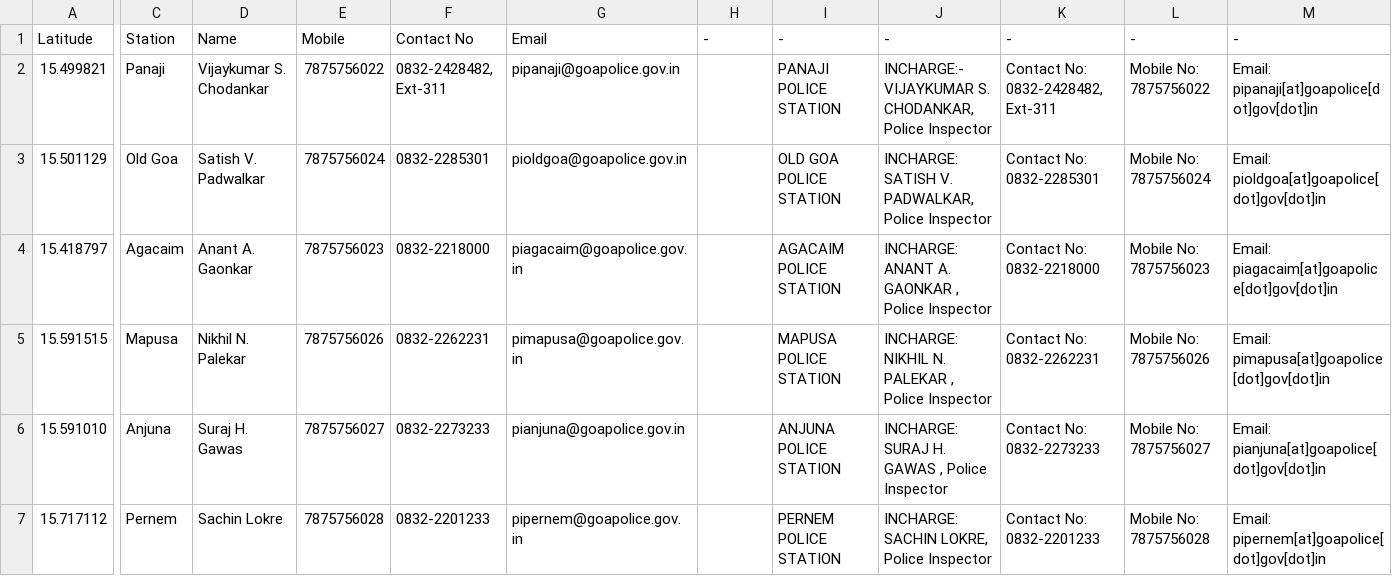
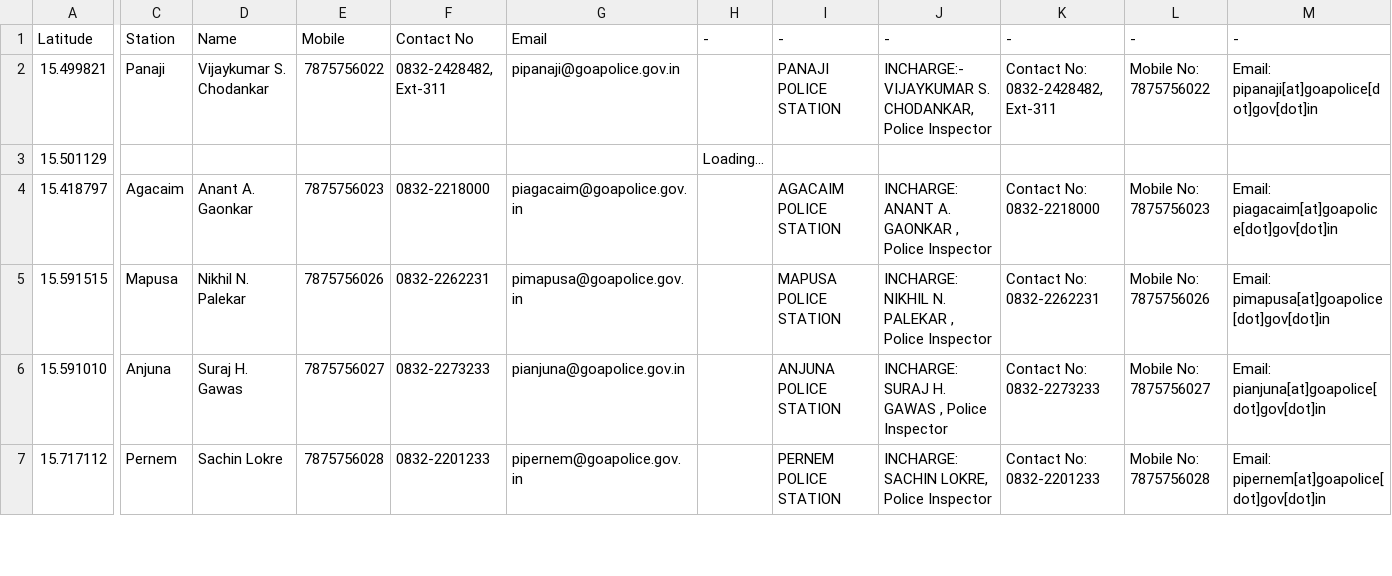
Before and after one commit to alansaviolobo/google-sheets-to-json-converter, a CSV file: data/Police-Stations.csv, drawn as a sheet; only a part is shown, gaps mark what is left out; the diff covers the shown part only; the diff names each change by its address in the sheet, - before the commit and + after, or states it on an @@ line.

```diff
--- a/data/Police-Stations.csv
+++ b/data/Police-Stations.csv
-C3: Old Goa
+C3: (empty)
-D3: Satish V. Padwalkar
+D3: (empty)
-E3: 7875756024
+E3: (empty)
-F3: 0832-2285301
+F3: (empty)
-G3: pioldgoa@goapolice.gov.in
+G3: (empty)
-H3: (empty)
+H3: Loading...
-I3: OLD GOA POLICE STATION
+I3: (empty)
-J3: INCHARGE: SATISH V. PADWALKAR, Police Inspector
+J3: (empty)
-K3: Contact No: 0832-2285301
+K3: (empty)
-L3: Mobile No: 7875756024
+L3: (empty)
-M3: Email: pioldgoa[at]goapolice[dot]gov[dot]in
+M3: (empty)
```
Also changed, not shown: 45 edited cells elsewhere in this file, data/Dam-Levels.csv, 5 other files.
